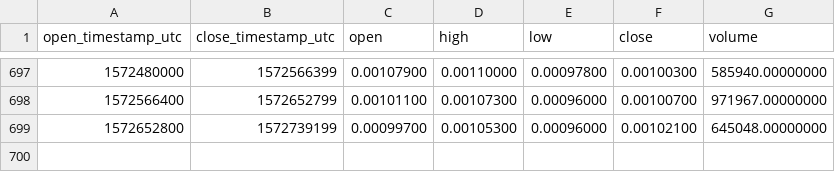
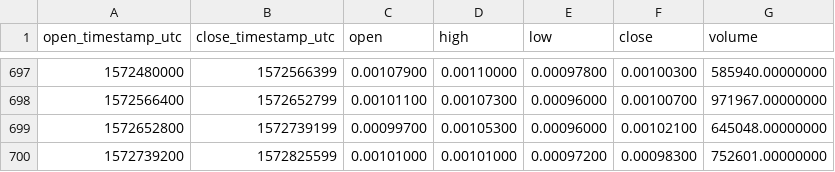
Before and after one commit to cryptobigbro/binance-CMTBNB, a CSV file: binance-CMTBNB-1d.csv, drawn as a sheet; only a part is shown, gaps mark what is left out; the diff names each change by its address in the sheet, - before the commit and + after, or states it on an @@ line.

Commit message:
Update OHLCV data.

```diff
--- a/binance-CMTBNB-1d.csv
+++ b/binance-CMTBNB-1d.csv
+row 700: 1572739200 | 1572825599 | 0.00101000 | 0.00101000 | 0.00097200 | 0.00098300 | 752601.00000000
```
Also changed, not shown: 1 other file.
